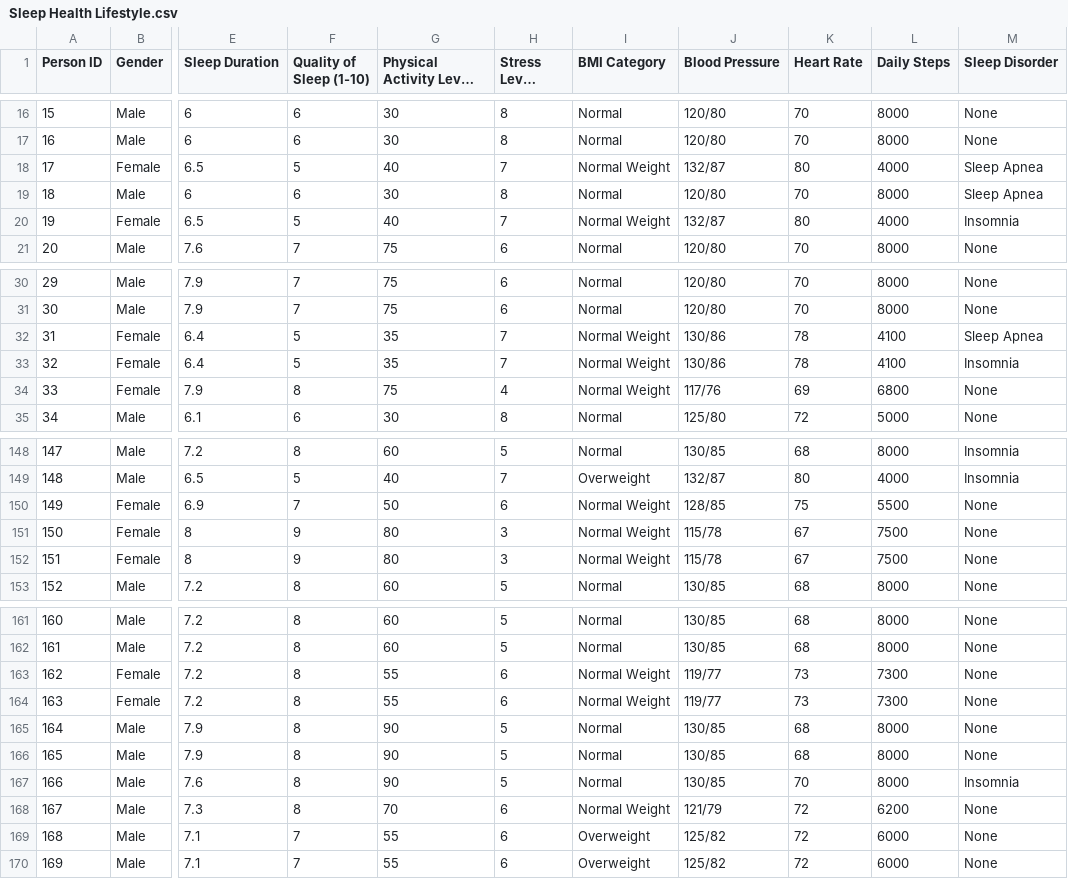
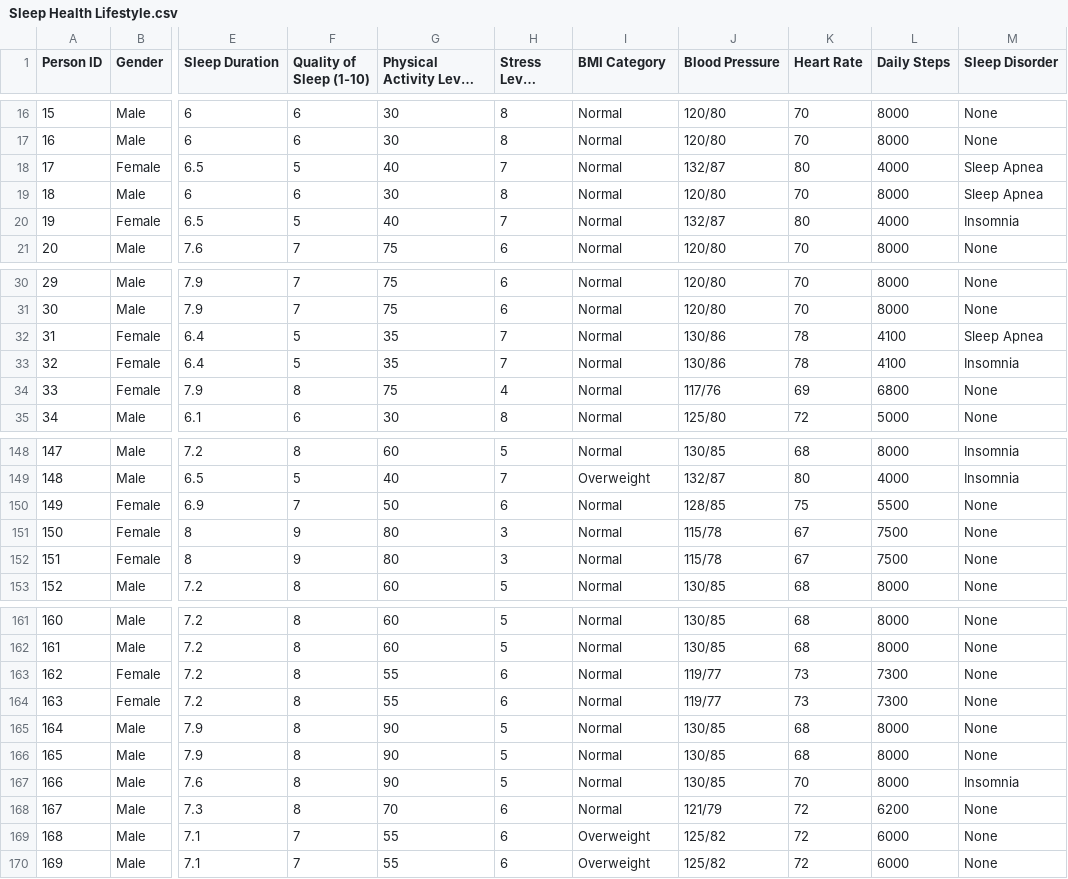
Before and after one commit to GBishop85/Project-One, a CSV file: Sleep Health Lifestyle.csv, drawn as a sheet; only a part is shown, gaps mark what is left out; long unchanged cells end in …; the diff covers the shown part only; the diff names each change by its address in the sheet, - before the commit and + after, or states it on an @@ line.

Commit message:
Sleep Heath Lifestyle

```diff
--- a/Sleep Health Lifestyle.csv
+++ b/Sleep Health Lifestyle.csv
-I18 (BMI Category): Normal Weight
+I18 (BMI Category): Normal
-I20 (BMI Category): Normal Weight
+I20 (BMI Category): Normal
-I32:I34 (BMI Category): Normal Weight
+I32:I34 (BMI Category): Normal
-I150:I152 (BMI Category): Normal Weight
+I150:I152 (BMI Category): Normal
-I163:I164 (BMI Category): Normal Weight
+I163:I164 (BMI Category): Normal
-I168 (BMI Category): Normal Weight
+I168 (BMI Category): Normal
```
Also changed, not shown: 10 edited cells elsewhere in this file, 1 other file.
